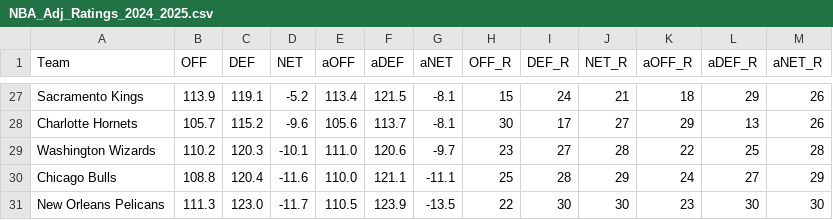
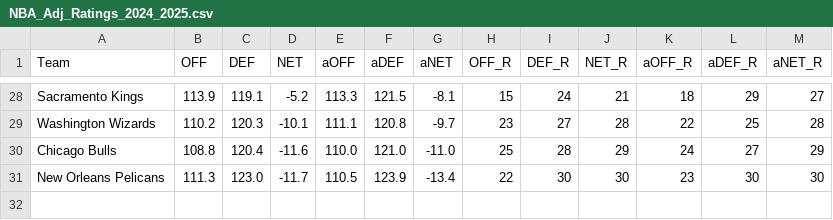
Before and after one commit to sravanpannala/csv, a CSV file: NBA_Adj_Ratings_2024_2025.csv, drawn as a sheet; only a part is shown, gaps mark what is left out; removed rows and columns are numbered as before the commit, all else as after; the diff covers the shown part only; the diff names each change by its address in the sheet, - before the commit and + after, or states it on an @@ line.

```diff
--- a/NBA_Adj_Ratings_2024_2025.csv
+++ b/NBA_Adj_Ratings_2024_2025.csv
-E28 (aOFF): 113.4
+E28 (aOFF): 113.3
-M28 (aNET_R): 26
+M28 (aNET_R): 27
-row 28: Charlotte Hornets | 105.7 | 115.2 | -9.6 | 105.6 | 113.7 | -8.1 | 30 | 17 | 27 | 29 | 13 | 26
-E29 (aOFF): 111.0
+E29 (aOFF): 111.1
-F29 (aDEF): 120.6
+F29 (aDEF): 120.8
-F30 (aDEF): 121.1
+F30 (aDEF): 121.0
-G30 (aNET): -11.1
+G30 (aNET): -11.0
-G31 (aNET): -13.5
+G31 (aNET): -13.4
```
Also changed, not shown: 4 added rows, 3 removed rows and 57 edited cells elsewhere in this file.
